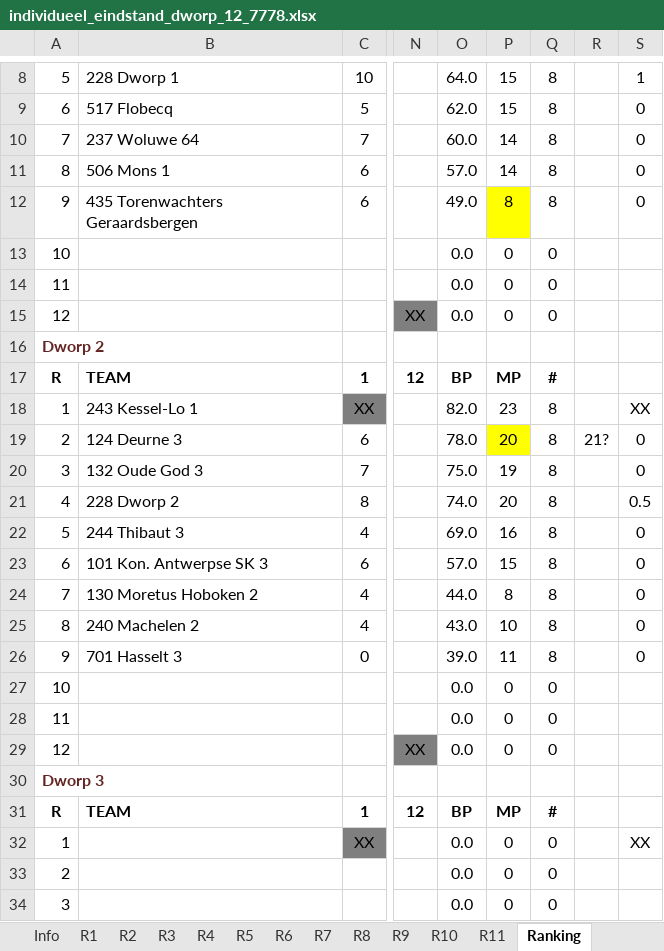
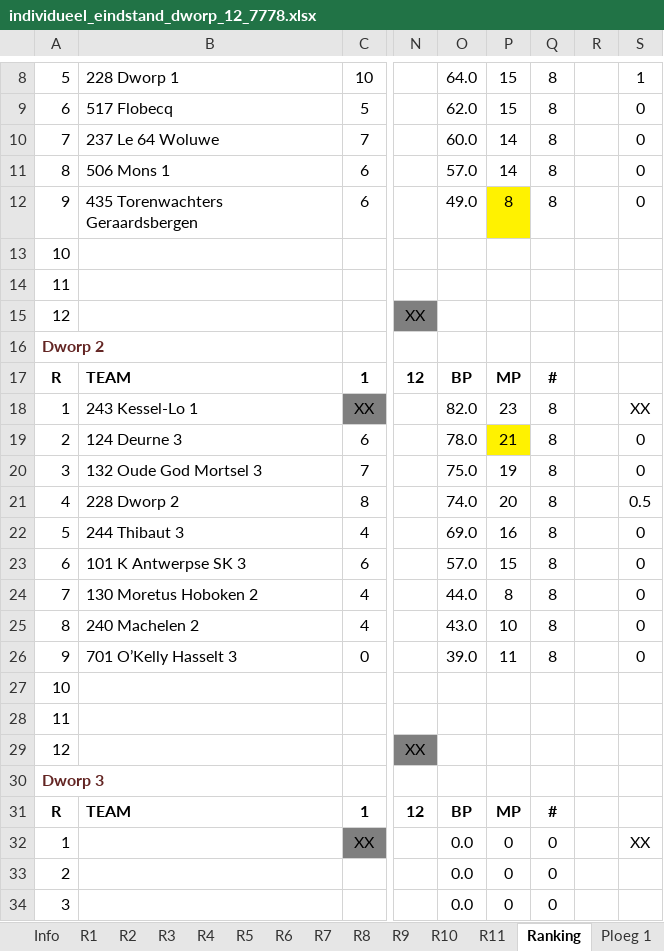
Before and after one commit to erpi/skdworp, an Excel workbook: _data/ni/ni7778/individueel_eindstand_dworp_12_7778.xlsx, sheet Ranking, drawn as a sheet; only a part is shown, gaps mark what is left out; values as stored, in another font and other column widths than the file's, no borders; the diff names each change by its address in the sheet, - before the commit and + after, or states it on an @@ line.

```diff
--- a/_data/ni/ni7778/individueel_eindstand_dworp_12_7778.xlsx (sheet Ranking)
+++ b/_data/ni/ni7778/individueel_eindstand_dworp_12_7778.xlsx (sheet Ranking)
+sheet tab: Ploeg 1
-B10: 237 Woluwe 64
+B10: 237 Le 64 Woluwe
-O13:O15: 0.0
+O13:O15: (empty)
-P13:P15: 0
+P13:P15: (empty)
-Q13:Q15: 0
+Q13:Q15: (empty)
-P19: 20
+P19: 21
-R19: 21?
+R19: (empty)
-B20: 132 Oude God 3
+B20: 132 Oude God Mortsel 3
-B23: 101 Kon. Antwerpse SK 3
+B23: 101 K Antwerpse SK 3
-B26: 701 Hasselt 3
+B26: 701 O’Kelly Hasselt 3
-O27:O29: 0.0
+O27:O29: (empty)
-P27:P29: 0
+P27:P29: (empty)
-Q27:Q29: 0
+Q27:Q29: (empty)
```
Also changed, not shown: sheet Info, sheet R8, sheet R2, sheet R9, sheet R4, sheet R6, 1 more sheet, other sheet tabs, 7 other files.
